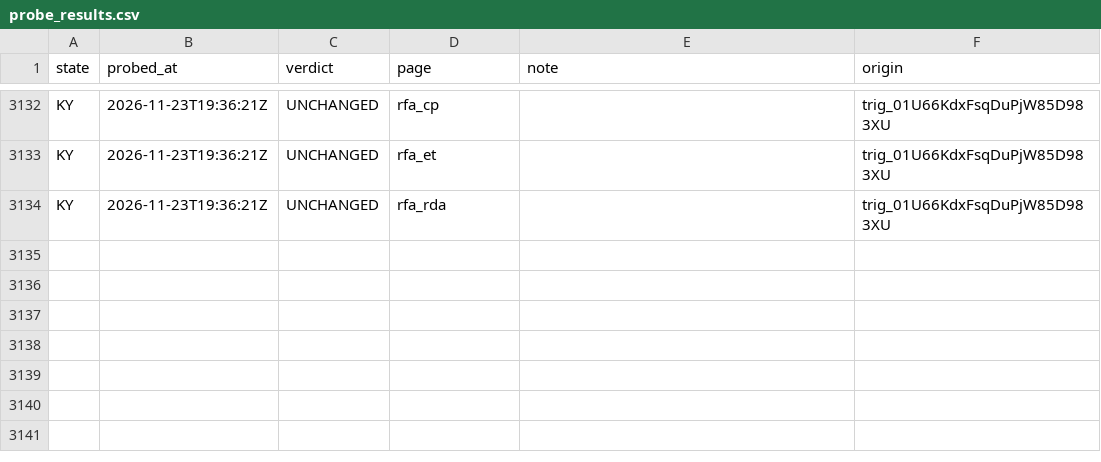
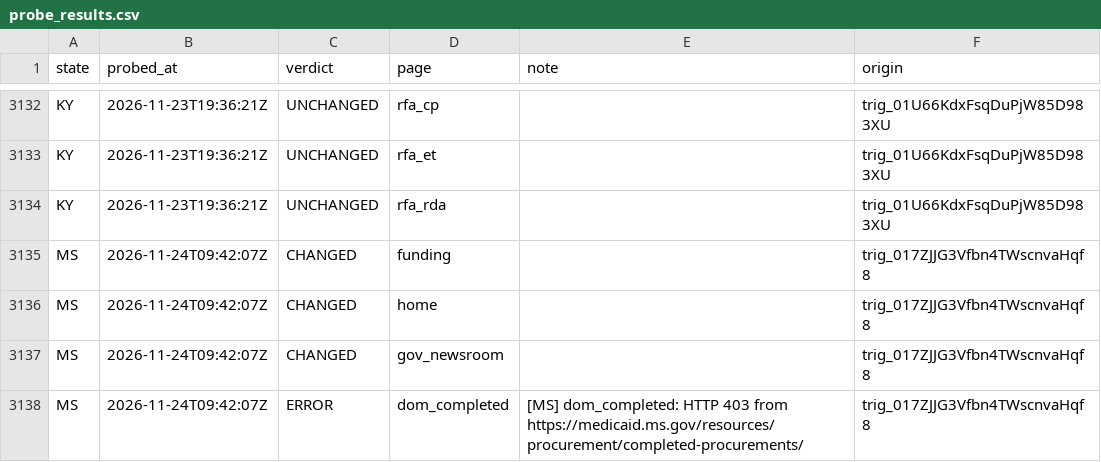
Before and after one commit to INicchitta12/RHTP_Tracker, a CSV file: logs/probe_results.csv, drawn as a sheet; only a part is shown, gaps mark what is left out; the diff covers the shown part only.

```diff
--- a/logs/probe_results.csv
+++ b/logs/probe_results.csv
@@ -3134 +3134,5 @@ KY,2026-11-23T19:36:21Z,UNCHANGED,rfa_et,,trig_01U66KdxFsqDuPjW85D983XU
 KY,2026-11-23T19:36:21Z,UNCHANGED,rfa_rda,,trig_01U66KdxFsqDuPjW85D983XU
+MS,2026-11-24T09:42:07Z,CHANGED,funding,,trig_017ZJJG3Vfbn4TWscnvaHqf8
+MS,2026-11-24T09:42:07Z,CHANGED,home,,trig_017ZJJG3Vfbn4TWscnvaHqf8
+MS,2026-11-24T09:42:07Z,CHANGED,gov_newsroom,,trig_017ZJJG3Vfbn4TWscnvaHqf8
+MS,2026-11-24T09:42:07Z,ERROR,dom_completed,[MS] dom_completed: HTTP 403 from https://medicaid.ms.gov/resources/procurement/completed-procurements/,trig_017ZJJG3Vfbn4TWscnvaHqf8
```
Also changed, not shown: 4 added rows elsewhere in this file.
